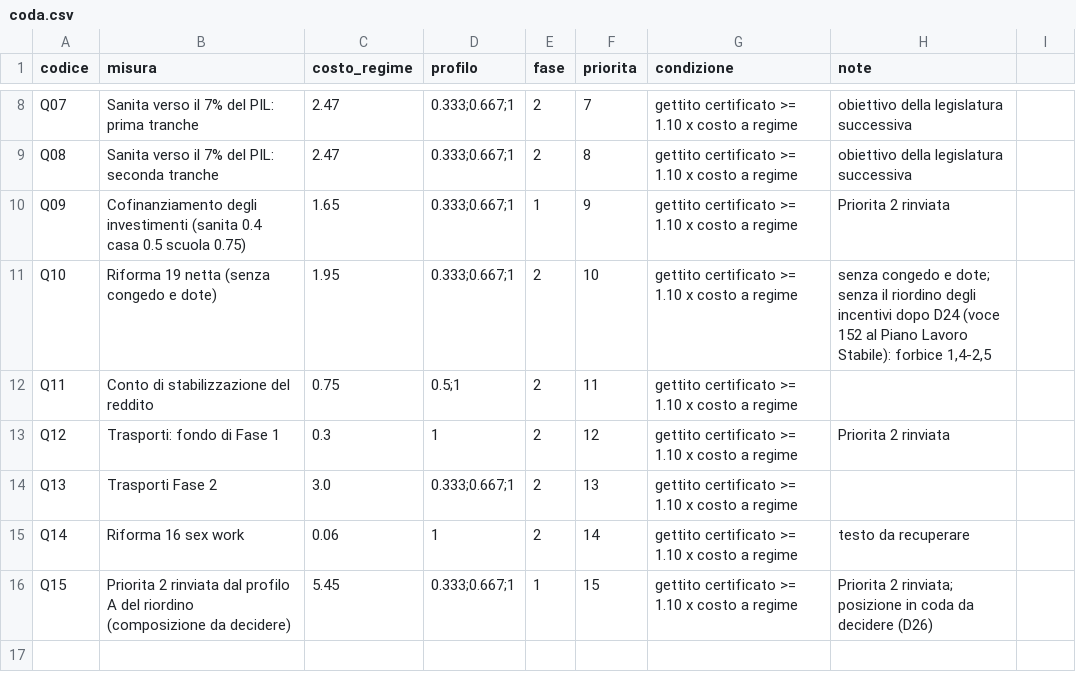
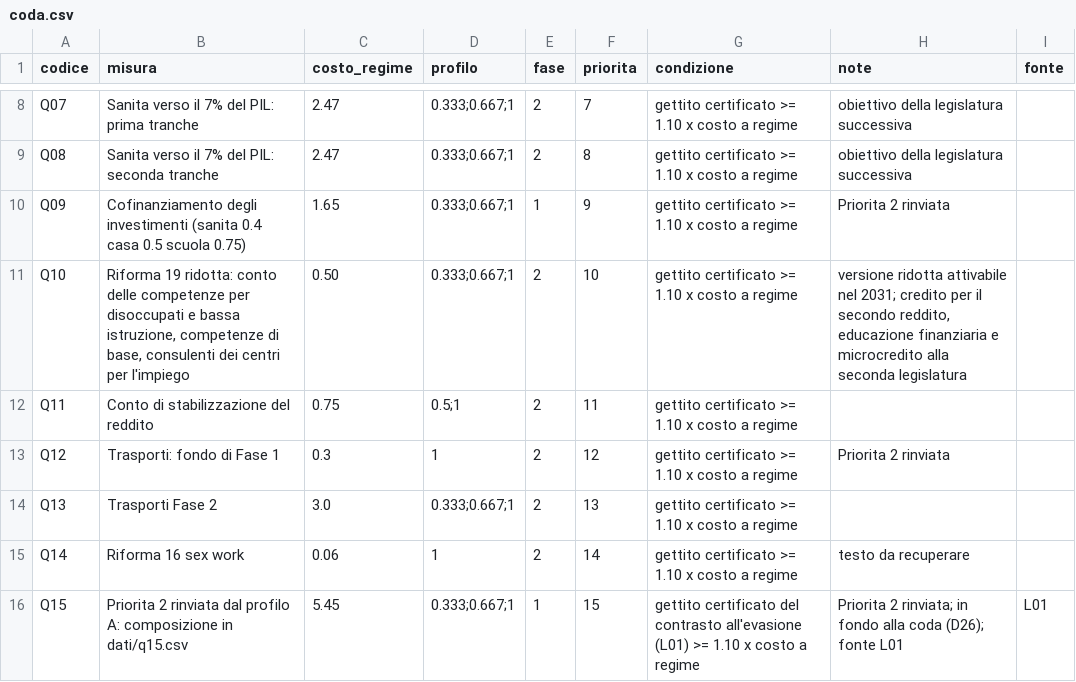
Before and after one commit to robertalimone0-lang/quarto-stato, a CSV file: dati/coda.csv, drawn as a sheet; only a part is shown, gaps mark what is left out; the diff names each change by its address in the sheet, - before the commit and + after, or states it on an @@ line.

```diff
--- a/dati/coda.csv
+++ b/dati/coda.csv
-I1: (empty)
+I1: fonte
-B11 (misura): Riforma 19 netta (senza congedo e dote)
+B11 (misura): Riforma 19 ridotta: conto delle competenze per disoccupati e bassa istruzione, competenze di base, consulenti dei centri per l'impiego
-C11 (costo_regime): 1.95
+C11 (costo_regime): 0.50
-H11 (note): senza congedo e dote; senza il riordino degli incentivi dopo D24 (voce 152 al Piano Lavoro Stabile): forbice 1,4-2,5
+H11 (note): versione ridotta attivabile nel 2031; credito per il secondo reddito, educazione finanziaria e microcredito alla seconda legislatura
-B16 (misura): …dal profilo A del riordino (composizione da decidere)
+B16 (misura): …dal profilo A: composizione in dati/q15.csv
-G16 (condizione): gettito certificato >= 1.10…
+G16 (condizione): gettito certificato del contrasto all'evasione (L01) >= 1.10…
-H16 (note): …2 rinviata; posizione in coda da decidere (D26)
+H16 (note): …2 rinviata; in fondo alla coda (D26); fonte L01
-I16 (fonte): (empty)
+I16 (fonte): L01
```
Also changed, not shown: dati/misure.csv, 6 other files.
